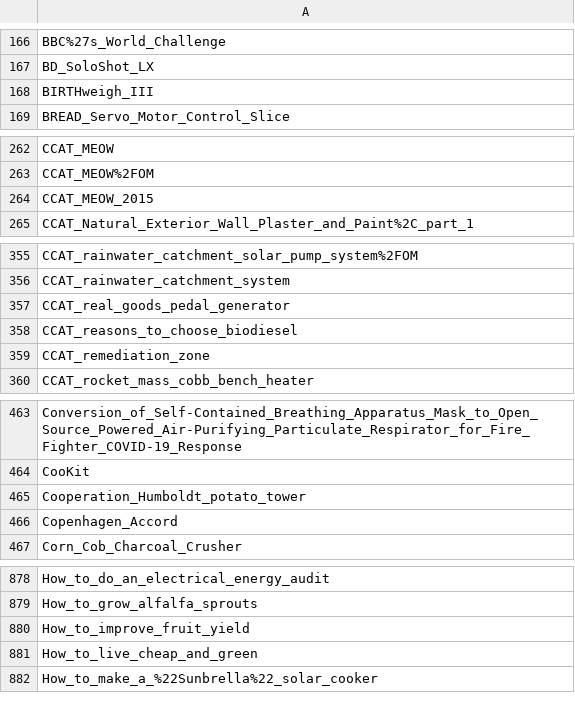
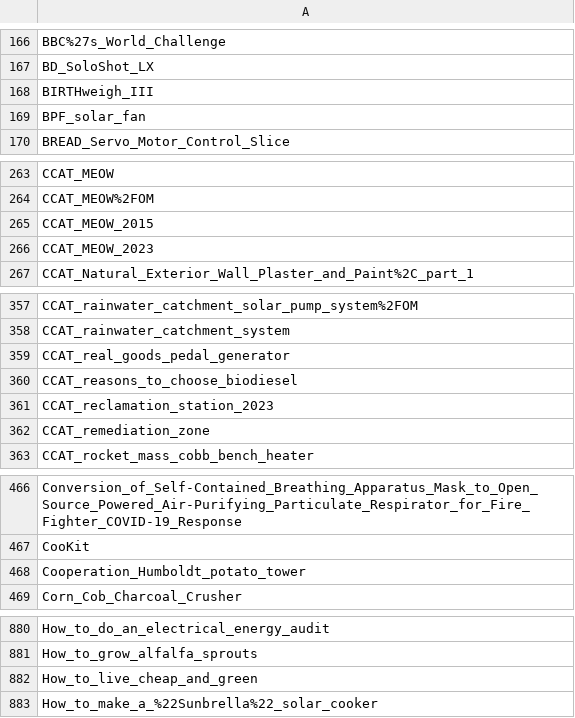
Before and after one commit to OPEN-NEXT/LOSH-Appropedia-Scraper, a CSV file: appro_proj_names.csv, drawn as a sheet; only a part is shown, gaps mark what is left out; the diff covers the shown part only.

```diff
--- a/appro_proj_names.csv
+++ b/appro_proj_names.csv
@@ -168,2 +168,3 @@ BD_SoloShot_LX
 BIRTHweigh_III
+BPF_solar_fan
 BREAD_Servo_Motor_Control_Slice
@@ -264,2 +265,3 @@ CCAT_MEOW%2FOM
 CCAT_MEOW_2015
+CCAT_MEOW_2023
 CCAT_Natural_Exterior_Wall_Plaster_and_Paint%2C_part_1
@@ -358,2 +360,3 @@ CCAT_real_goods_pedal_generator
 CCAT_reasons_to_choose_biodiesel
+CCAT_reclamation_station_2023
 CCAT_remediation_zone
@@ -465,3 +468,2 @@ CooKit
 Cooperation_Humboldt_potato_tower
-Copenhagen_Accord
 Corn_Cob_Charcoal_Crusher
@@ -879,3 +881,2 @@ How_to_do_an_electrical_energy_audit
 How_to_grow_alfalfa_sprouts
-How_to_improve_fruit_yield
 How_to_live_cheap_and_green
```
Also changed, not shown: 1 added row and 1 edited cell elsewhere in this file, appro_yaml_urls.csv, 1 other file.
